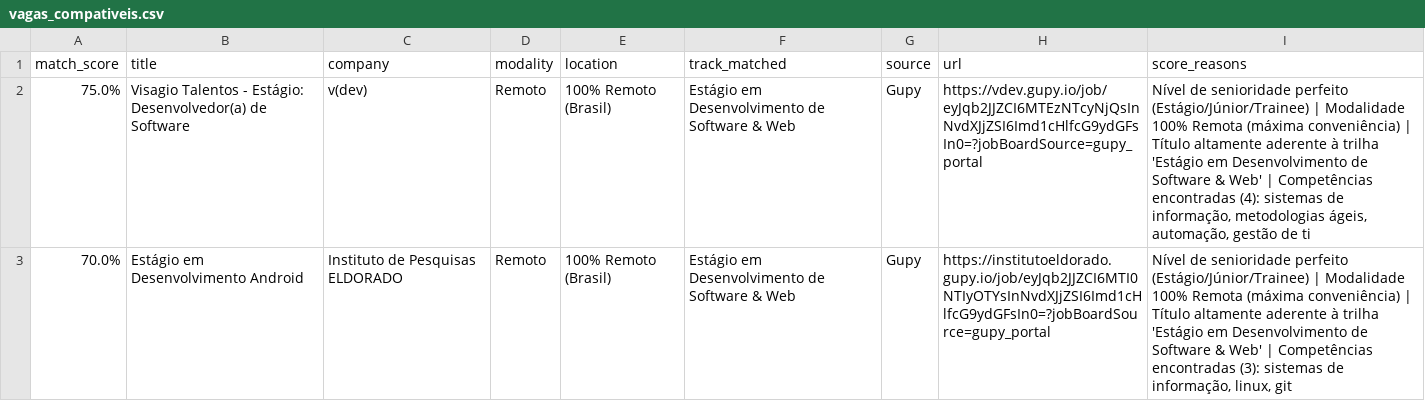
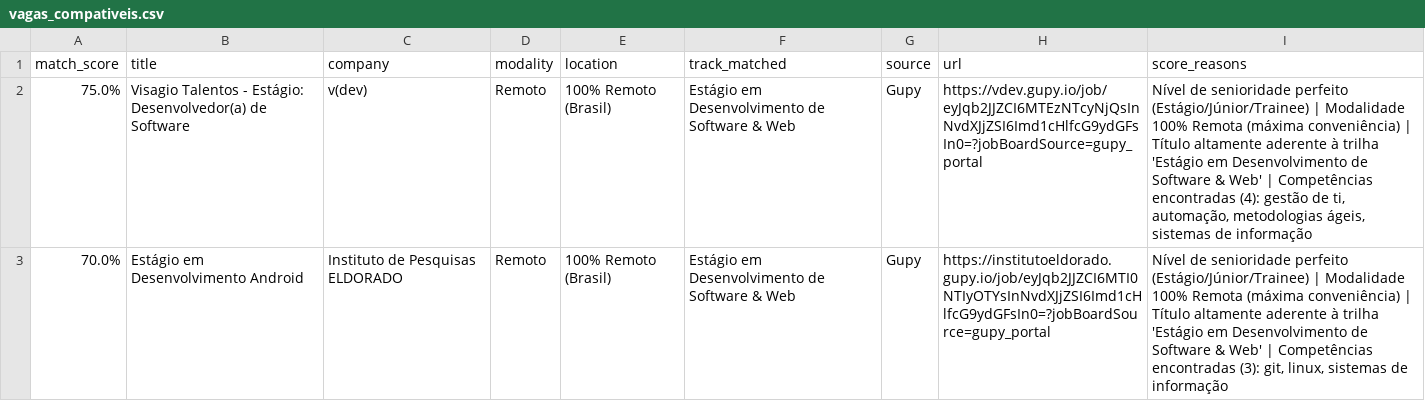
Before and after one commit to Loogan23/LoganJobRadar, a CSV file: output/vagas_compativeis.csv, drawn as a sheet; only a part is shown; the diff covers the shown part only.

```diff
--- a/output/vagas_compativeis.csv
+++ b/output/vagas_compativeis.csv
@@ -1,3 +1,3 @@
 match_score,title,company,modality,location,track_matched,source,url,score_reasons
-75.0%,Visagio Talentos - Estágio: Desenvolvedor(a) de Software,v(dev),Remoto,100% Remoto (Brasil),Estágio em Desenvolvimento de Software & Web,Gupy,https://vdev.gupy.io/job/eyJqb2JJZCI6MTEzNTcyNjQsInNvdXJjZSI6Imd1cHlfcG9ydGFsIn0=?jobBoardSource=gupy_portal,"Nível de senioridade perfeito (Estágio/Júnior/Trainee) | Modalidade 100% Remota (máxima conveniência) | Título altamente aderente à trilha 'Estágio em Desenvolvimento de Software & Web' | Competências encontradas (4): sistemas de informação, metodologias ágeis, automação, gestão de ti"
-70.0%,Estágio em Desenvolvimento Android,Instituto de Pesquisas ELDORADO,Remoto,100% Remoto (Brasil),Estágio em Desenvolvimento de Software & Web,Gupy,https://institutoeldorado.gupy.io/job/eyJqb2JJZCI6MTI0NTIyOTYsInNvdXJjZSI6Imd1cHlfcG9ydGFsIn0=?jobBoardSource=gupy_portal,"Nível de senioridade perfeito (Estágio/Júnior/Trainee) | Modalidade 100% Remota (máxima conveniência) | Título altamente aderente à trilha 'Estágio em Desenvolvimento de Software & Web' | Competências encontradas (3): sistemas de informação, linux, git"
+75.0%,Visagio Talentos - Estágio: Desenvolvedor(a) de Software,v(dev),Remoto,100% Remoto (Brasil),Estágio em Desenvolvimento de Software & Web,Gupy,https://vdev.gupy.io/job/eyJqb2JJZCI6MTEzNTcyNjQsInNvdXJjZSI6Imd1cHlfcG9ydGFsIn0=?jobBoardSource=gupy_portal,"Nível de senioridade perfeito (Estágio/Júnior/Trainee) | Modalidade 100% Remota (máxima conveniência) | Título altamente aderente à trilha 'Estágio em Desenvolvimento de Software & Web' | Competências encontradas (4): gestão de ti, automação, metodologias ágeis, sistemas de informação"
+70.0%,Estágio em Desenvolvimento Android,Instituto de Pesquisas ELDORADO,Remoto,100% Remoto (Brasil),Estágio em Desenvolvimento de Software & Web,Gupy,https://institutoeldorado.gupy.io/job/eyJqb2JJZCI6MTI0NTIyOTYsInNvdXJjZSI6Imd1cHlfcG9ydGFsIn0=?jobBoardSource=gupy_portal,"Nível de senioridade perfeito (Estágio/Júnior/Trainee) | Modalidade 100% Remota (máxima conveniência) | Título altamente aderente à trilha 'Estágio em Desenvolvimento de Software & Web' | Competências encontradas (3): git, linux, sistemas de informação"
```
Also changed, not shown: 8 added rows, 3 removed rows, 4 moved rows and 12 edited cells elsewhere in this file, 1 other file.
